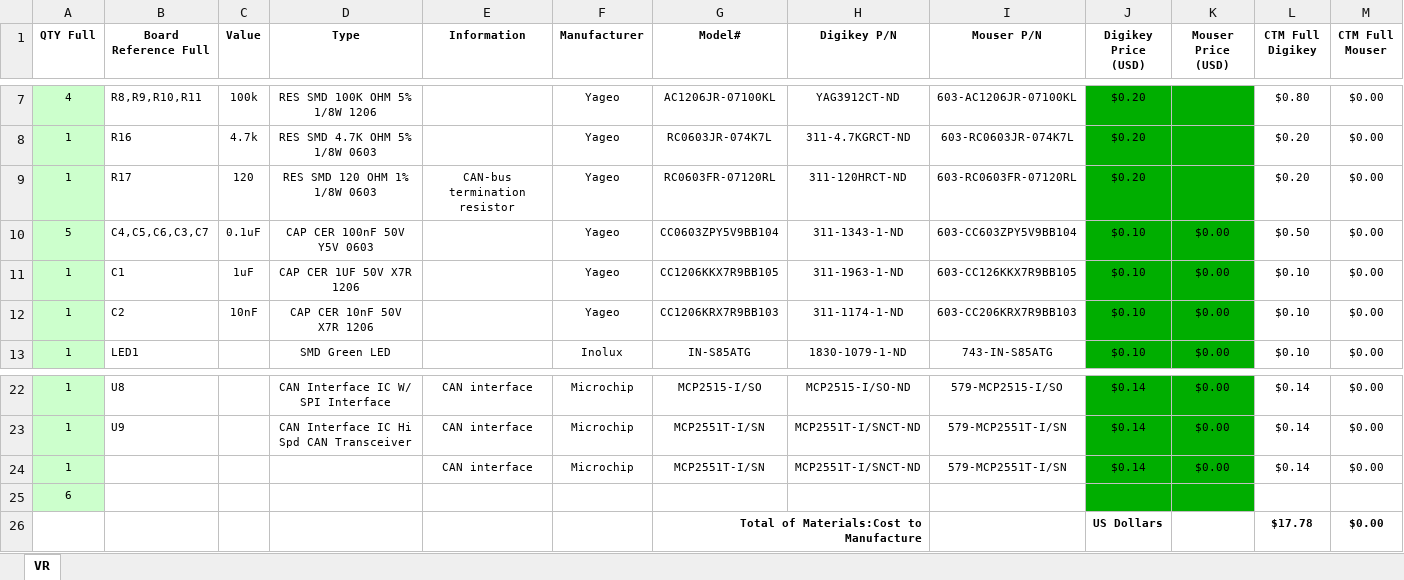
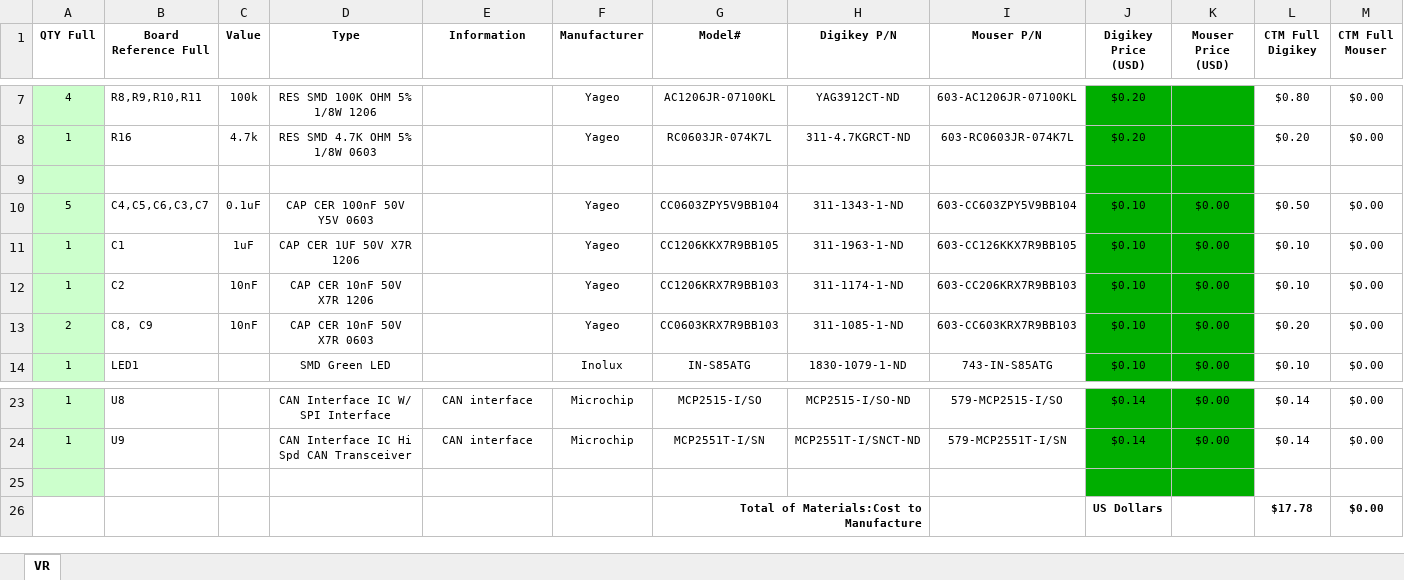
Before and after one commit to pazi88/Speeduino-M5x-PCBs, an Excel workbook: m52tu, m54 PnP/Rev 1.1/BOM (not finished).xlsx, sheet VR, drawn as a sheet; only a part is shown, gaps mark what is left out; values as stored, in another font and other column widths than the file's, no borders; removed rows and columns are numbered as before the commit, all else as after; rows hold the shown columns only; the diff names each change by its address in the sheet, - before the commit and + after, or states it on an @@ line.

```diff
--- a/m52tu, m54 PnP/Rev 1.1/BOM (not finished).xlsx (sheet VR)
+++ b/m52tu, m54 PnP/Rev 1.1/BOM (not finished).xlsx (sheet VR)
-row 9: 1 | R17 | 120 | RES SMD 120 OHM 1% 1/8W 0603 | CAN-bus termination resistor | Yageo | RC0603FR-07120RL | 311-120HRCT-ND | 603-RC0603FR-07120RL | $0.20 |  | $0.20 | $0.00
+row 9: (empty)
+row 13: 2 | C8, C9 | 10nF | CAP CER 10nF 50V X7R 0603 |  | Yageo | CC0603KRX7R9BB103 | 311-1085-1-ND | 603-CC603KRX7R9BB103 | $0.10 | $0.00 | $0.20 | $0.00
-row 25: 1 |  |  |  | CAN interface | Microchip | MCP2551T-I/SN | MCP2551T-I/SNCT-ND | 579-MCP2551T-I/SN | $0.14 | $0.00 | $0.14 | $0.00
+row 25: (empty)
-row 25: 6
```
Also changed, not shown: formulas that keep their value, 2 other files.
